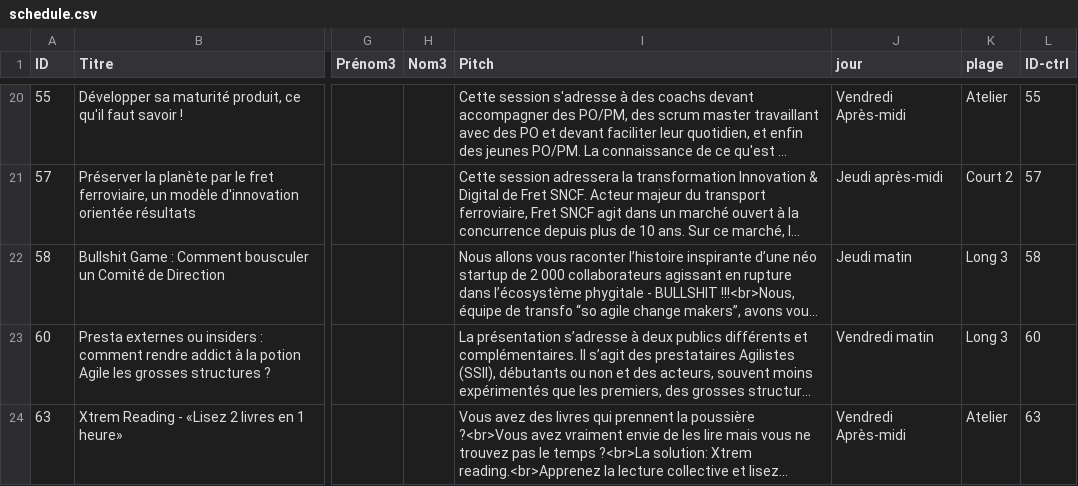
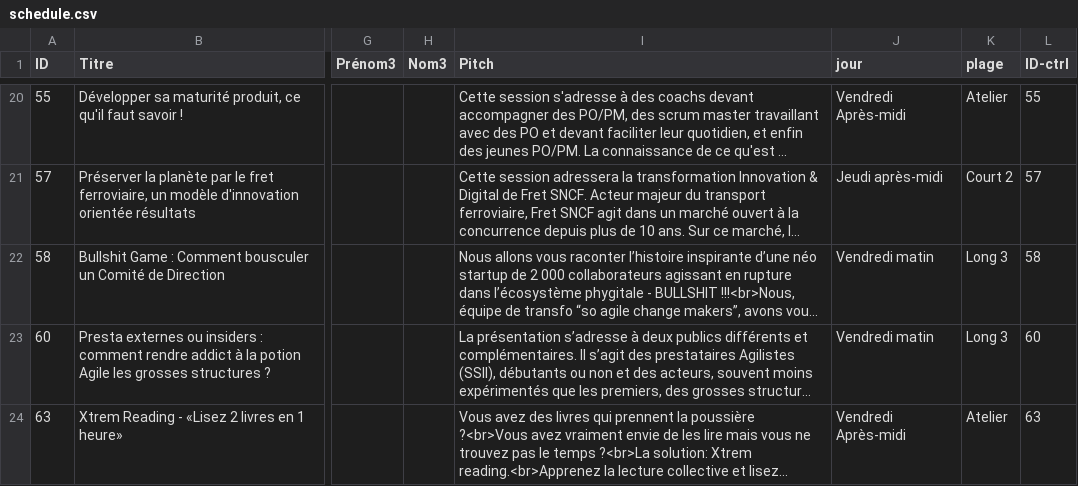
Before and after one commit to agile-france/site-dessins, a CSV file: app/assets/data/schedule.csv, drawn as a sheet; only a part is shown, gaps mark what is left out; long unchanged cells end in …; the diff names each change by its address in the sheet, - before the commit and + after, or states it on an @@ line.

Commit message:
Fixed session 58 vendredi matin

```diff
--- a/app/assets/data/schedule.csv
+++ b/app/assets/data/schedule.csv
-J22 (jour): Jeudi matin
+J22 (jour): Vendredi matin
```
Also changed, not shown: app/assets/data/schedule_print.csv.
